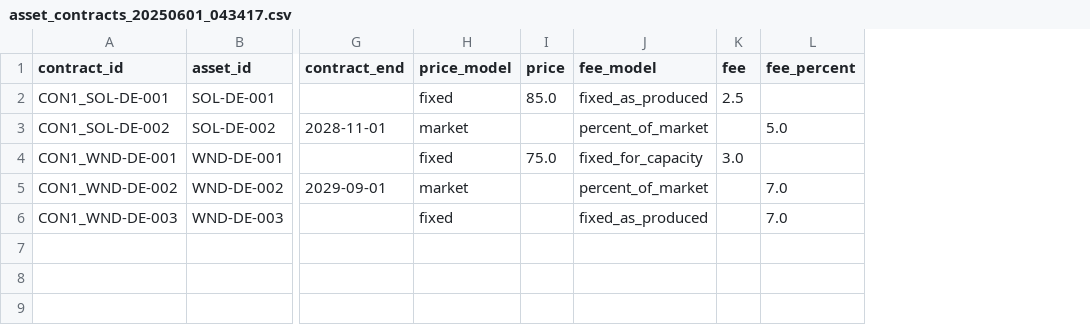
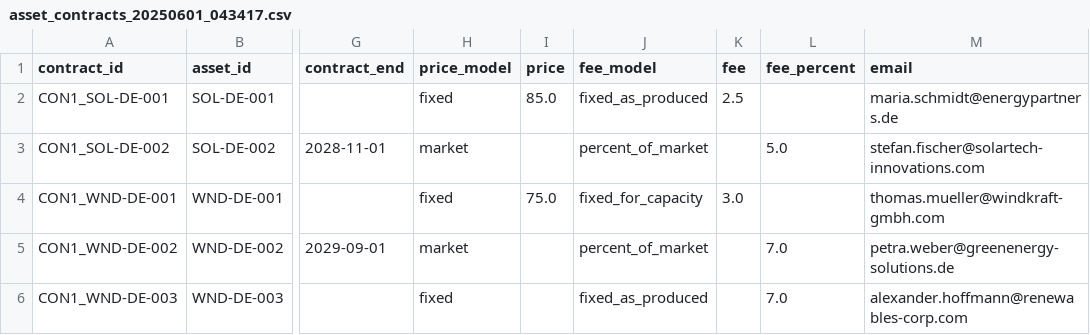
Before and after one commit to kpandit15/DataEngineeringChallenge, a CSV file: src/crm/asset_contracts_20250601_043417.csv, drawn as a sheet; only a part is shown, gaps mark what is left out; the diff names each change by its address in the sheet, - before the commit and + after, or states it on an @@ line.

Commit message:
refactor: add email column to asset contracts CSV files

```diff
--- a/src/crm/asset_contracts_20250601_043417.csv
+++ b/src/crm/asset_contracts_20250601_043417.csv
+column M (email), rows 2-6: maria.schmidt@energypartners.de | stefan.fischer@solartech-innovations.com | thomas.mueller@windkraft-gmbh.com | petra.weber@greenenergy-solutions.de | alexander.hoffmann@renewables-corp.com
```
Also changed, not shown: src/crm/asset_contracts_20250525_045438.csv, src/crm/asset_contracts_20250608_043831.csv.
